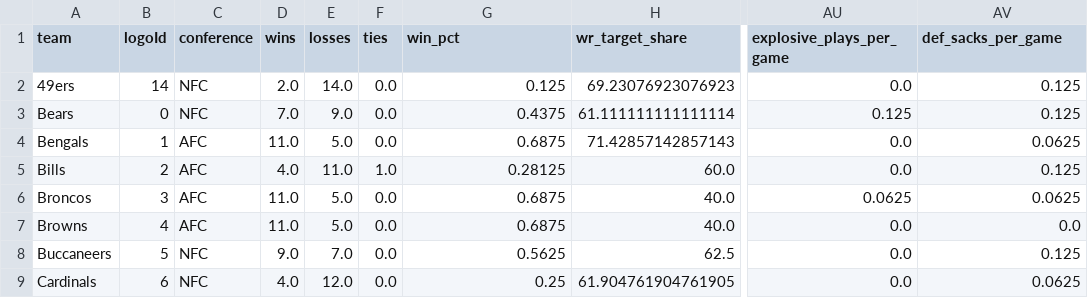
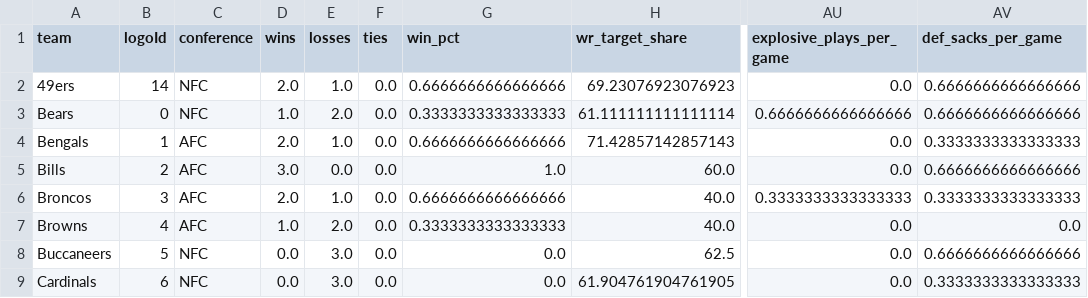
Before and after one commit to DrJanitor87/madzone, a CSV file: output/team_player_usage.csv, drawn as a sheet; only a part is shown, gaps mark what is left out; the diff covers the shown part only; the diff names each change by its address in the sheet, - before the commit and + after, or states it on an @@ line.

```diff
--- a/output/team_player_usage.csv
+++ b/output/team_player_usage.csv
-E2 (losses): 14.0
+E2 (losses): 1.0
-G2 (win_pct): 0.125
+G2 (win_pct): 0.6666666666666666
-AV2:AV3 (def_sacks_per_game): 0.125
+AV2:AV3 (def_sacks_per_game): 0.6666666666666666
-D3 (wins): 7.0
+D3 (wins): 1.0
-E3 (losses): 9.0
+E3 (losses): 2.0
-G3 (win_pct): 0.4375
+G3 (win_pct): 0.3333333333333333
-AU3 (explosive_plays_per_game): 0.125
+AU3 (explosive_plays_per_game): 0.6666666666666666
-D4 (wins): 11.0
+D4 (wins): 2.0
-E4 (losses): 5.0
+E4 (losses): 1.0
-G4 (win_pct): 0.6875
+G4 (win_pct): 0.6666666666666666
-AV4 (def_sacks_per_game): 0.0625
+AV4 (def_sacks_per_game): 0.3333333333333333
-D5 (wins): 4.0
+D5 (wins): 3.0
-E5 (losses): 11.0
+E5 (losses): 0.0
-F5 (ties): 1.0
+F5 (ties): 0.0
-G5 (win_pct): 0.28125
+G5 (win_pct): 1.0
-AV5 (def_sacks_per_game): 0.125
+AV5 (def_sacks_per_game): 0.6666666666666666
-D6 (wins): 11.0
+D6 (wins): 2.0
-E6 (losses): 5.0
+E6 (losses): 1.0
-G6 (win_pct): 0.6875
+G6 (win_pct): 0.6666666666666666
-AU6 (explosive_plays_per_game): 0.0625
+AU6 (explosive_plays_per_game): 0.3333333333333333
-AV6 (def_sacks_per_game): 0.0625
+AV6 (def_sacks_per_game): 0.3333333333333333
-D7 (wins): 11.0
+D7 (wins): 1.0
-E7 (losses): 5.0
+E7 (losses): 2.0
-G7 (win_pct): 0.6875
+G7 (win_pct): 0.3333333333333333
-D8 (wins): 9.0
+D8 (wins): 0.0
-E8 (losses): 7.0
+E8 (losses): 3.0
-G8 (win_pct): 0.5625
+G8 (win_pct): 0.0
-AV8 (def_sacks_per_game): 0.125
+AV8 (def_sacks_per_game): 0.6666666666666666
-D9 (wins): 4.0
+D9 (wins): 0.0
-E9 (losses): 12.0
+E9 (losses): 3.0
-G9 (win_pct): 0.25
+G9 (win_pct): 0.0
-AV9 (def_sacks_per_game): 0.0625
+AV9 (def_sacks_per_game): 0.3333333333333333
```
Also changed, not shown: 107 edited cells elsewhere in this file, MZ_teams.csv, output/team_aggregated_stats.csv, 3 other files.
